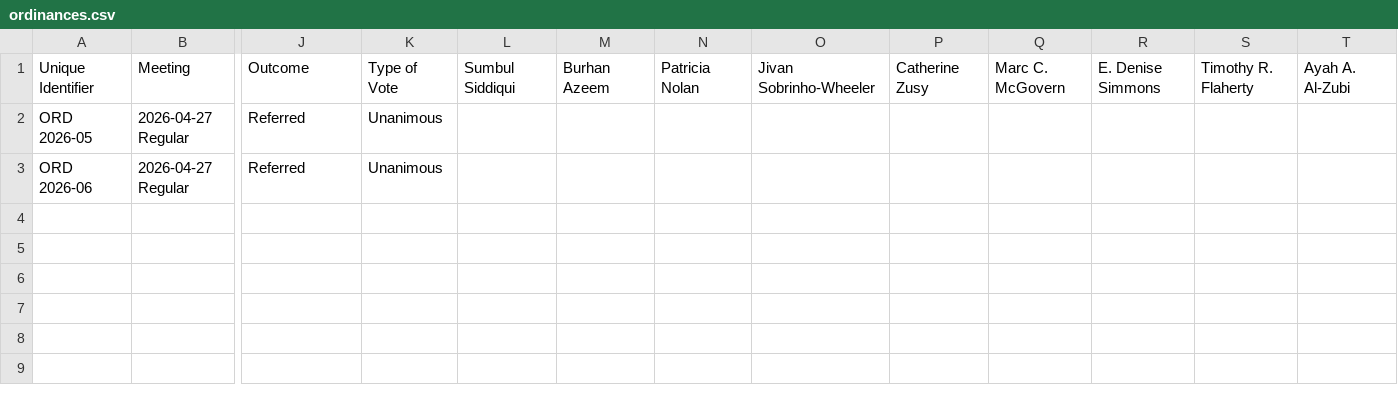
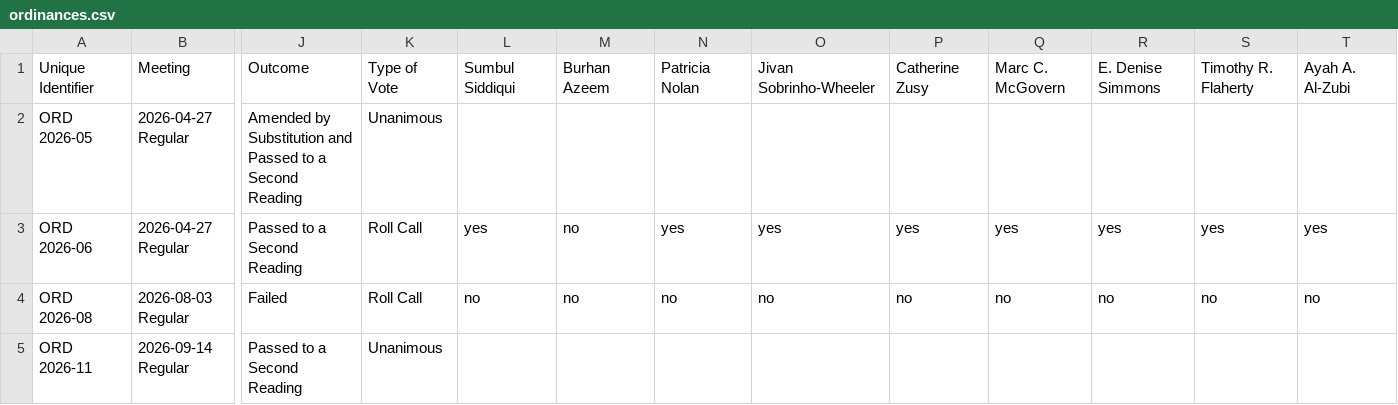
Before and after one commit to cjfman/Cambridge-Review, a CSV file: meeting_data/processed/2026/ordinances.csv, drawn as a sheet; only a part is shown, gaps mark what is left out; rows hold the shown columns only; the diff names each change by its address in the sheet, - before the commit and + after, or states it on an @@ line.

```diff
--- a/meeting_data/processed/2026/ordinances.csv
+++ b/meeting_data/processed/2026/ordinances.csv
-J2: Referred
+J2: Amended by Substitution and Passed to a Second Reading
-J3: Referred
+J3: Passed to a Second Reading
-K3: Unanimous
+K3: Roll Call
-L3: (empty)
+L3: yes
-M3: (empty)
+M3: no
-N3: (empty)
+N3: yes
-O3: (empty)
+O3: yes
-P3: (empty)
+P3: yes
-Q3: (empty)
+Q3: yes
-R3: (empty)
+R3: yes
-S3: (empty)
+S3: yes
-T3: (empty)
+T3: yes
+row 4: ORD 2026-08 | 2026-08-03 Regular | Failed | Roll Call | no | no | no | no | no | no | no | no | no
+row 5: ORD 2026-11 | 2026-09-14 Regular | Passed to a Second Reading | Unanimous
```
Also changed, not shown: meeting_data/processed/2026/applications_and_petitions.csv, meeting_data/processed/2026/communications.csv, 4 other files.
